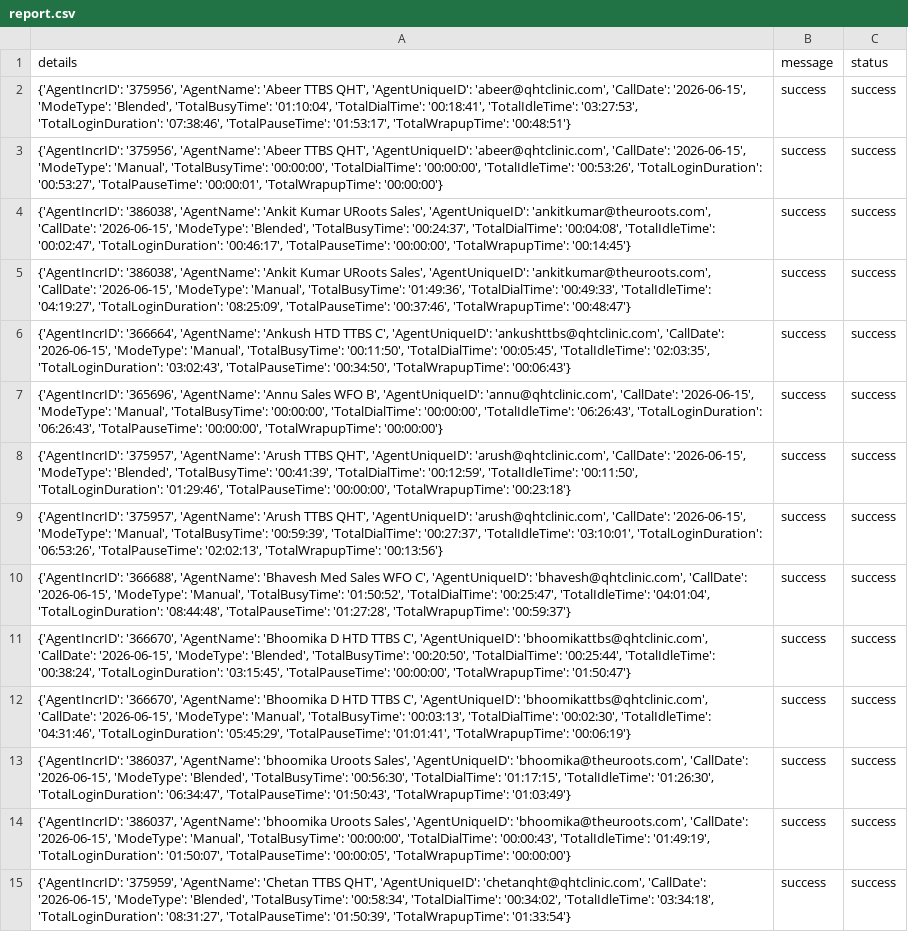
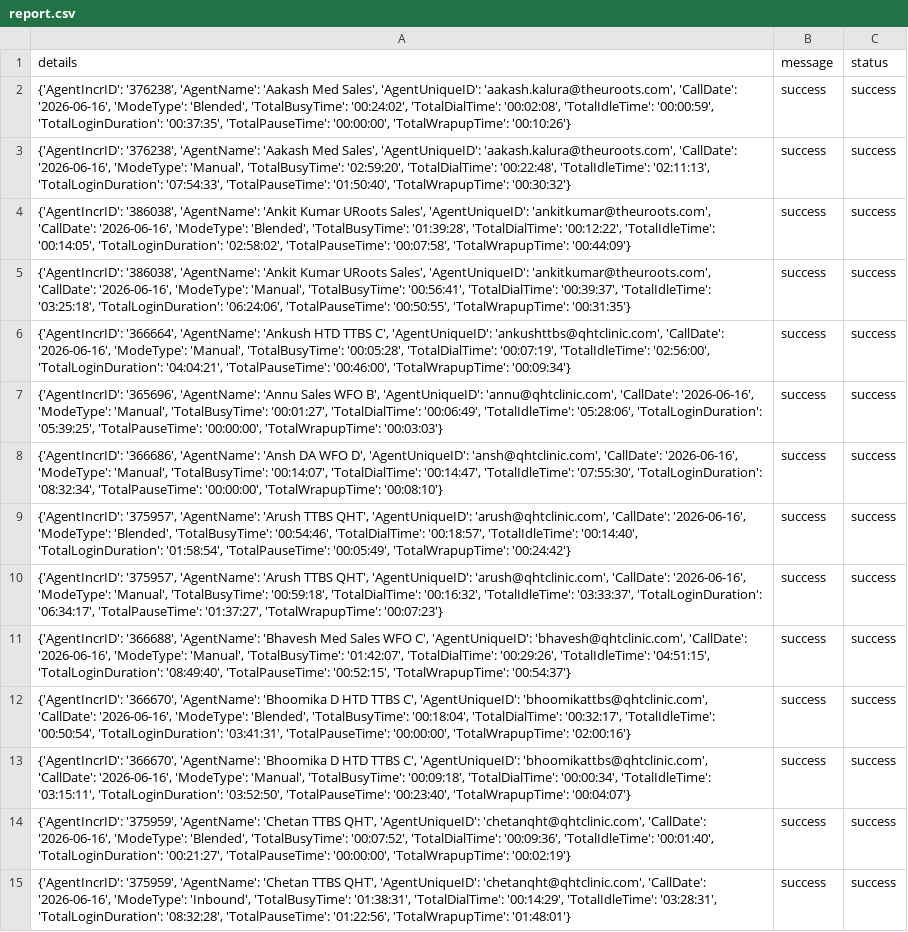
Before and after one commit to John-Cena-DEV/ozonetel_agents, a CSV file: report.csv, drawn as a sheet; only a part is shown; the diff covers the shown part only; the diff names each change by its address in the sheet, - before the commit and + after, or states it on an @@ line.

```diff
--- a/report.csv
+++ b/report.csv
-A2 (details): {'AgentIncrID': '375956', 'AgentName': 'Abeer TTBS QHT', 'AgentUniqueID': 'abeer@qhtclinic.com', 'CallDate': '2026-06-15', 'ModeType': 'Blended', 'TotalBusyTime': '01:10:04', 'TotalDialTime': '00:18:41', 'TotalIdleTime': '03:27:53', 'TotalLoginDuration': '07:38:46', 'TotalPauseTime': '01:53:17', 'TotalWrapupTime': '00:48:51'}
+A2 (details): {'AgentIncrID': '376238', 'AgentName': 'Aakash Med Sales', 'AgentUniqueID': 'aakash.kalura@theuroots.com', 'CallDate': '2026-06-16', 'ModeType': 'Blended', 'TotalBusyTime': '00:24:02', 'TotalDialTime': '00:02:08', 'TotalIdleTime': '00:00:59', 'TotalLoginDuration': '00:37:35', 'TotalPauseTime': '00:00:00', 'TotalWrapupTime': '00:10:26'}
-A3 (details): {'AgentIncrID': '375956', 'AgentName': 'Abeer TTBS QHT', 'AgentUniqueID': 'abeer@qhtclinic.com', 'CallDate': '2026-06-15', 'ModeType': 'Manual', 'TotalBusyTime': '00:00:00', 'TotalDialTime': '00:00:00', 'TotalIdleTime': '00:53:26', 'TotalLoginDuration': '00:53:27', 'TotalPauseTime': '00:00:01', 'TotalWrapupTime': '00:00:00'}
+A3 (details): {'AgentIncrID': '376238', 'AgentName': 'Aakash Med Sales', 'AgentUniqueID': 'aakash.kalura@theuroots.com', 'CallDate': '2026-06-16', 'ModeType': 'Manual', 'TotalBusyTime': '02:59:20', 'TotalDialTime': '00:22:48', 'TotalIdleTime': '02:11:13', 'TotalLoginDuration': '07:54:33', 'TotalPauseTime': '01:50:40', 'TotalWrapupTime': '00:30:32'}
-A4 (details): …'ankitkumar@theuroots.com', 'CallDate': '2026-06-15', 'ModeType': 'Blended', 'TotalBusyTime': '00:24:37', 'TotalDialTime': '00:04:08', 'TotalIdleTime': '00:02:47', 'TotalLoginDuration': '00:46:17', 'TotalPauseTime': '00:00:00', 'TotalWrapupTime': '00:14:45'}
+A4 (details): …'ankitkumar@theuroots.com', 'CallDate': '2026-06-16', 'ModeType': 'Blended', 'TotalBusyTime': '01:39:28', 'TotalDialTime': '00:12:22', 'TotalIdleTime': '00:14:05', 'TotalLoginDuration': '02:58:02', 'TotalPauseTime': '00:07:58', 'TotalWrapupTime': '00:44:09'}
-A5 (details): …'ankitkumar@theuroots.com', 'CallDate': '2026-06-15', 'ModeType': 'Manual', 'TotalBusyTime': '01:49:36', 'TotalDialTime': '00:49:33', 'TotalIdleTime': '04:19:27', 'TotalLoginDuration': '08:25:09', 'TotalPauseTime': '00:37:46', 'TotalWrapupTime': '00:48:47'}
+A5 (details): …'ankitkumar@theuroots.com', 'CallDate': '2026-06-16', 'ModeType': 'Manual', 'TotalBusyTime': '00:56:41', 'TotalDialTime': '00:39:37', 'TotalIdleTime': '03:25:18', 'TotalLoginDuration': '06:24:06', 'TotalPauseTime': '00:50:55', 'TotalWrapupTime': '00:31:35'}
-A6 (details): …'ankushttbs@qhtclinic.com', 'CallDate': '2026-06-15', 'ModeType': 'Manual', 'TotalBusyTime': '00:11:50', 'TotalDialTime': '00:05:45', 'TotalIdleTime': '02:03:35', 'TotalLoginDuration': '03:02:43', 'TotalPauseTime': '00:34:50', 'TotalWrapupTime': '00:06:43'}
+A6 (details): …'ankushttbs@qhtclinic.com', 'CallDate': '2026-06-16', 'ModeType': 'Manual', 'TotalBusyTime': '00:05:28', 'TotalDialTime': '00:07:19', 'TotalIdleTime': '02:56:00', 'TotalLoginDuration': '04:04:21', 'TotalPauseTime': '00:46:00', 'TotalWrapupTime': '00:09:34'}
-A7 (details): …'annu@qhtclinic.com', 'CallDate': '2026-06-15', 'ModeType': 'Manual', 'TotalBusyTime': '00:00:00', 'TotalDialTime': '00:00:00', 'TotalIdleTime': '06:26:43', 'TotalLoginDuration': '06:26:43', 'TotalPauseTime': '00:00:00', 'TotalWrapupTime': '00:00:00'}
+A7 (details): …'annu@qhtclinic.com', 'CallDate': '2026-06-16', 'ModeType': 'Manual', 'TotalBusyTime': '00:01:27', 'TotalDialTime': '00:06:49', 'TotalIdleTime': '05:28:06', 'TotalLoginDuration': '05:39:25', 'TotalPauseTime': '00:00:00', 'TotalWrapupTime': '00:03:03'}
-A8 (details): {'AgentIncrID': '375957', 'AgentName': 'Arush TTBS QHT', 'AgentUniqueID': 'arush@qhtclinic.com', 'CallDate': '2026-06-15', 'ModeType': 'Blended', 'TotalBusyTime': '00:41:39', 'TotalDialTime': '00:12:59', 'TotalIdleTime': '00:11:50', 'TotalLoginDuration': '01:29:46', 'TotalPauseTime': '00:00:00', 'TotalWrapupTime': '00:23:18'}
+A8 (details): {'AgentIncrID': '366686', 'AgentName': 'Ansh DA WFO D', 'AgentUniqueID': 'ansh@qhtclinic.com', 'CallDate': '2026-06-16', 'ModeType': 'Manual', 'TotalBusyTime': '00:14:07', 'TotalDialTime': '00:14:47', 'TotalIdleTime': '07:55:30', 'TotalLoginDuration': '08:32:34', 'TotalPauseTime': '00:00:00', 'TotalWrapupTime': '00:08:10'}
-A9 (details): …'arush@qhtclinic.com', 'CallDate': '2026-06-15', 'ModeType': 'Manual', 'TotalBusyTime': '00:59:39', 'TotalDialTime': '00:27:37', 'TotalIdleTime': '03:10:01', 'TotalLoginDuration': '06:53:26', 'TotalPauseTime': '02:02:13', 'TotalWrapupTime': '00:13:56'}
+A9 (details): …'arush@qhtclinic.com', 'CallDate': '2026-06-16', 'ModeType': 'Blended', 'TotalBusyTime': '00:54:46', 'TotalDialTime': '00:18:57', 'TotalIdleTime': '00:14:40', 'TotalLoginDuration': '01:58:54', 'TotalPauseTime': '00:05:49', 'TotalWrapupTime': '00:24:42'}
-A10 (details): {'AgentIncrID': '366688', 'AgentName': 'Bhavesh Med Sales WFO C', 'AgentUniqueID': 'bhavesh@qhtclinic.com', 'CallDate': '2026-06-15', 'ModeType': 'Manual', 'TotalBusyTime': '01:50:52', 'TotalDialTime': '00:25:47', 'TotalIdleTime': '04:01:04', 'TotalLoginDuration': '08:44:48', 'TotalPauseTime': '01:27:28', 'TotalWrapupTime': '00:59:37'}
+A10 (details): {'AgentIncrID': '375957', 'AgentName': 'Arush TTBS QHT', 'AgentUniqueID': 'arush@qhtclinic.com', 'CallDate': '2026-06-16', 'ModeType': 'Manual', 'TotalBusyTime': '00:59:18', 'TotalDialTime': '00:16:32', 'TotalIdleTime': '03:33:37', 'TotalLoginDuration': '06:34:17', 'TotalPauseTime': '01:37:27', 'TotalWrapupTime': '00:07:23'}
-A11 (details): {'AgentIncrID': '366670', 'AgentName': 'Bhoomika D HTD TTBS C', 'AgentUniqueID': 'bhoomikattbs@qhtclinic.com', 'CallDate': '2026-06-15', 'ModeType': 'Blended', 'TotalBusyTime': '00:20:50', 'TotalDialTime': '00:25:44', 'TotalIdleTime': '00:38:24', 'TotalLoginDuration': '03:15:45', 'TotalPauseTime': '00:00:00', 'TotalWrapupTime': '01:50:47'}
+A11 (details): {'AgentIncrID': '366688', 'AgentName': 'Bhavesh Med Sales WFO C', 'AgentUniqueID': 'bhavesh@qhtclinic.com', 'CallDate': '2026-06-16', 'ModeType': 'Manual', 'TotalBusyTime': '01:42:07', 'TotalDialTime': '00:29:26', 'TotalIdleTime': '04:51:15', 'TotalLoginDuration': '08:49:40', 'TotalPauseTime': '00:52:15', 'TotalWrapupTime': '00:54:37'}
-A12 (details): …'bhoomikattbs@qhtclinic.com', 'CallDate': '2026-06-15', 'ModeType': 'Manual', 'TotalBusyTime': '00:03:13', 'TotalDialTime': '00:02:30', 'TotalIdleTime': '04:31:46', 'TotalLoginDuration': '05:45:29', 'TotalPauseTime': '01:01:41', 'TotalWrapupTime': '00:06:19'}
+A12 (details): …'bhoomikattbs@qhtclinic.com', 'CallDate': '2026-06-16', 'ModeType': 'Blended', 'TotalBusyTime': '00:18:04', 'TotalDialTime': '00:32:17', 'TotalIdleTime': '00:50:54', 'TotalLoginDuration': '03:41:31', 'TotalPauseTime': '00:00:00', 'TotalWrapupTime': '02:00:16'}
-A13 (details): {'AgentIncrID': '386037', 'AgentName': 'bhoomika Uroots Sales', 'AgentUniqueID': 'bhoomika@theuroots.com', 'CallDate': '2026-06-15', 'ModeType': 'Blended', 'TotalBusyTime': '00:56:30', 'TotalDialTime': '01:17:15', 'TotalIdleTime': '01:26:30', 'TotalLoginDuration': '06:34:47', 'TotalPauseTime': '01:50:43', 'TotalWrapupTime': '01:03:49'}
+A13 (details): {'AgentIncrID': '366670', 'AgentName': 'Bhoomika D HTD TTBS C', 'AgentUniqueID': 'bhoomikattbs@qhtclinic.com', 'CallDate': '2026-06-16', 'ModeType': 'Manual', 'TotalBusyTime': '00:09:18', 'TotalDialTime': '00:00:34', 'TotalIdleTime': '03:15:11', 'TotalLoginDuration': '03:52:50', 'TotalPauseTime': '00:23:40', 'TotalWrapupTime': '00:04:07'}
-A14 (details): {'AgentIncrID': '386037', 'AgentName': 'bhoomika Uroots Sales', 'AgentUniqueID': 'bhoomika@theuroots.com', 'CallDate': '2026-06-15', 'ModeType': 'Manual', 'TotalBusyTime': '00:00:00', 'TotalDialTime': '00:00:43', 'TotalIdleTime': '01:49:19', 'TotalLoginDuration': '01:50:07', 'TotalPauseTime': '00:00:05', 'TotalWrapupTime': '00:00:00'}
+A14 (details): {'AgentIncrID': '375959', 'AgentName': 'Chetan TTBS QHT', 'AgentUniqueID': 'chetanqht@qhtclinic.com', 'CallDate': '2026-06-16', 'ModeType': 'Blended', 'TotalBusyTime': '00:07:52', 'TotalDialTime': '00:09:36', 'TotalIdleTime': '00:01:40', 'TotalLoginDuration': '00:21:27', 'TotalPauseTime': '00:00:00', 'TotalWrapupTime': '00:02:19'}
-A15 (details): …'chetanqht@qhtclinic.com', 'CallDate': '2026-06-15', 'ModeType': 'Blended', 'TotalBusyTime': '00:58:34', 'TotalDialTime': '00:34:02', 'TotalIdleTime': '03:34:18', 'TotalLoginDuration': '08:31:27', 'TotalPauseTime': '01:50:39', 'TotalWrapupTime': '01:33:54'}
+A15 (details): …'chetanqht@qhtclinic.com', 'CallDate': '2026-06-16', 'ModeType': 'Inbound', 'TotalBusyTime': '01:38:31', 'TotalDialTime': '00:14:29', 'TotalIdleTime': '03:28:31', 'TotalLoginDuration': '08:32:28', 'TotalPauseTime': '01:22:56', 'TotalWrapupTime': '01:48:01'}
```
Also changed, not shown: 6 removed rows and 28 edited cells elsewhere in this file.
